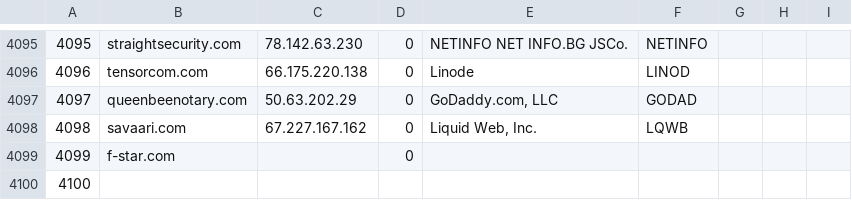
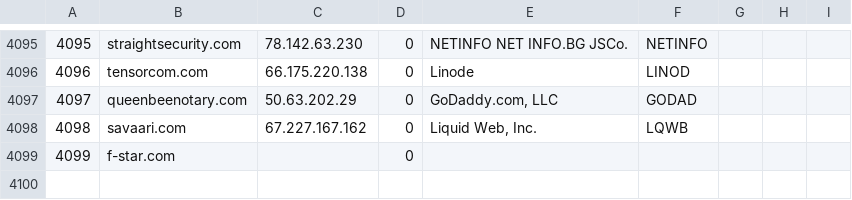
Before and after one commit to harvard-lil/cloud-data, a CSV file: data/results/crunchbase_2006.csv, drawn as a sheet; only a part is shown, gaps mark what is left out.

```diff
--- a/data/results/crunchbase_2006.csv
+++ b/data/results/crunchbase_2006.csv
@@ -4099,2 +4099 @@
 4099,f-star.com,,0,,
-4100
```
Also changed, not shown: 8 other files.
